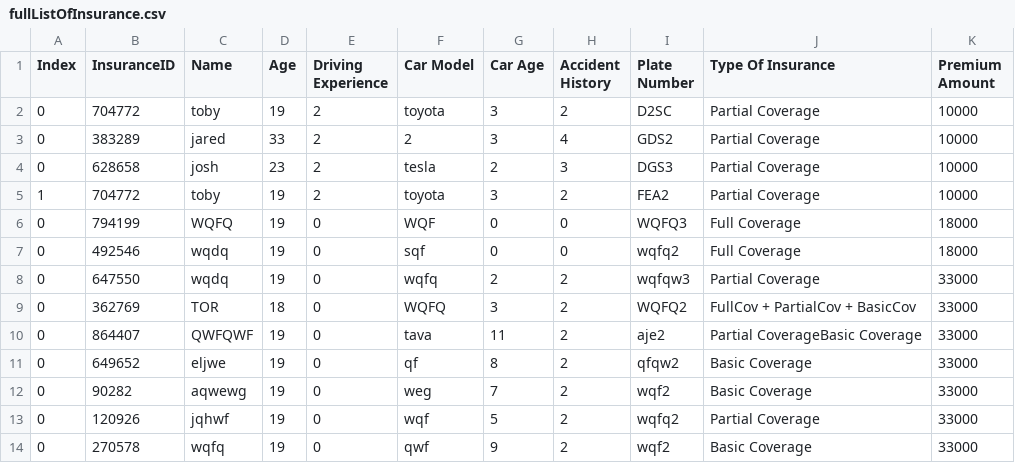
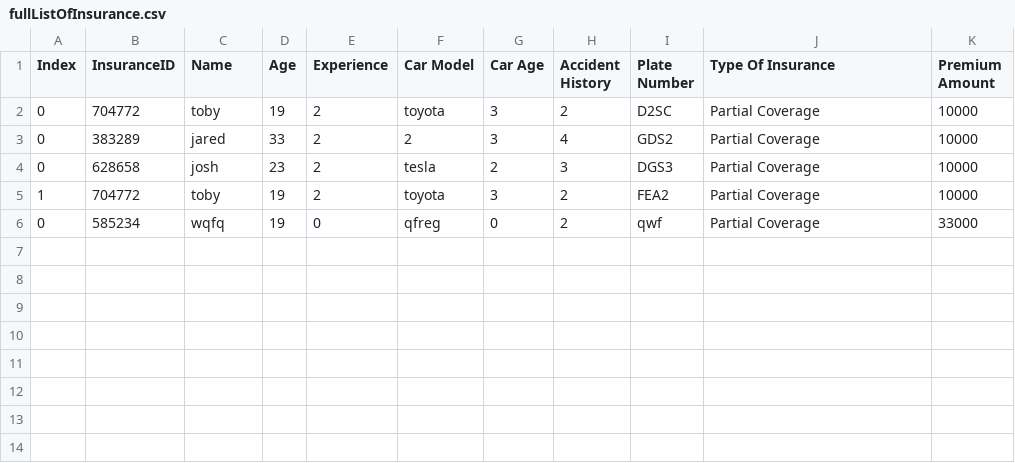
Before and after one commit to 2BYYYY/coverage-united, a CSV file: csvFiles/fullListOfInsurance.csv, drawn as a sheet.

```diff
--- a/csvFiles/fullListOfInsurance.csv
+++ b/csvFiles/fullListOfInsurance.csv
@@ -1,2 +1,2 @@
-"Index","InsuranceID","Name","Age","Driving Experience","Car Model","Car Age","Accident History","Plate Number","Type Of Insurance","Premium Amount"
+"Index","InsuranceID","Name","Age","Experience","Car Model","Car Age","Accident History","Plate Number","Type Of Insurance","Premium Amount"
 "0","704772","toby","19","2","toyota","3","2","D2SC","Partial Coverage","10000"
@@ -5,10 +5,2 @@
 "1","704772","toby","19","2","toyota","3","2","FEA2","Partial Coverage","10000"
-"0","794199","WQFQ","19","0","WQF","0","0","WQFQ3","Full Coverage","18000"
-"0","492546","wqdq","19","0","sqf","0","0","wqfq2","Full Coverage","18000"
-"0","647550","wqdq","19","0","wqfq","2","2","wqfqw3","Partial Coverage","33000"
-"0","362769","TOR","18","0","WQFQ","3","2","WQFQ2","FullCov + PartialCov + BasicCov","33000"
-"0","864407","QWFQWF","19","0","tava","11","2","aje2","Partial CoverageBasic Coverage","33000"
-"0","649652","eljwe","19","0","qf","8","2","qfqw2","Basic Coverage","33000"
-"0","90282","aqwewg","19","0","weg","7","2","wqf2","Basic Coverage","33000"
-"0","120926","jqhwf","19","0","wqf","5","2","wqfq2","Partial Coverage","33000"
-"0","270578","wqfq","19","0","qwf","9","2","wqf2","Basic Coverage","33000"
+"0","585234","wqfq","19","0","qfreg","0","2","qwf","Partial Coverage","33000"
```
Also changed, not shown: csvFiles/approvedInsurance.csv, 5 other files.
